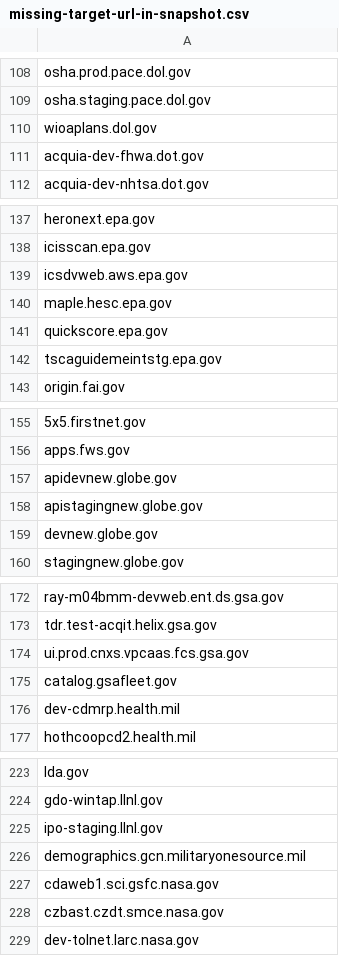
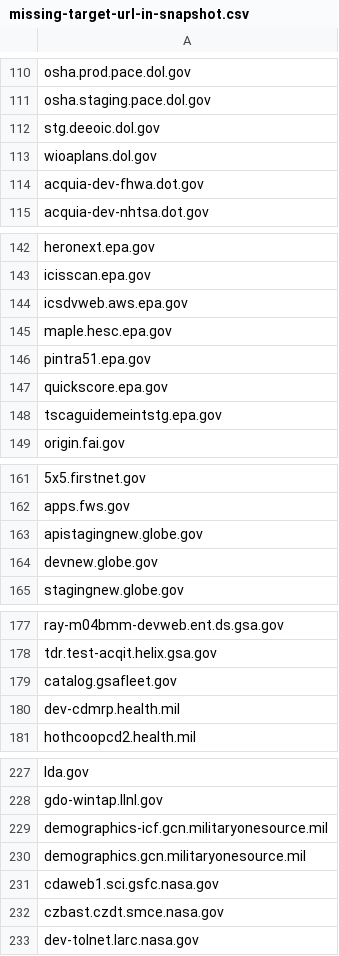
Before and after one commit to arpitjain099/site-scanning-analysis, a CSV file: reports/missing-target-url-in-snapshot.csv, drawn as a sheet; only a part is shown, gaps mark what is left out; removed rows and columns are numbered as before the commit, all else as after; the diff covers the shown part only; the diff names each change by its address in the sheet, - before the commit and + after, or states it on an @@ line.

```diff
--- a/reports/missing-target-url-in-snapshot.csv
+++ b/reports/missing-target-url-in-snapshot.csv
+row 112: stg.deeoic.dol.gov
+row 146: pintra51.epa.gov
-row 157: apidevnew.globe.gov
-row 174: ui.prod.cnxs.vpcaas.fcs.gsa.gov
-A229: ipo-staging.llnl.gov
+A229: demographics-icf.gcn.militaryonesource.mil
```
Also changed, not shown: 12 added rows and 2 removed rows elsewhere in this file.
